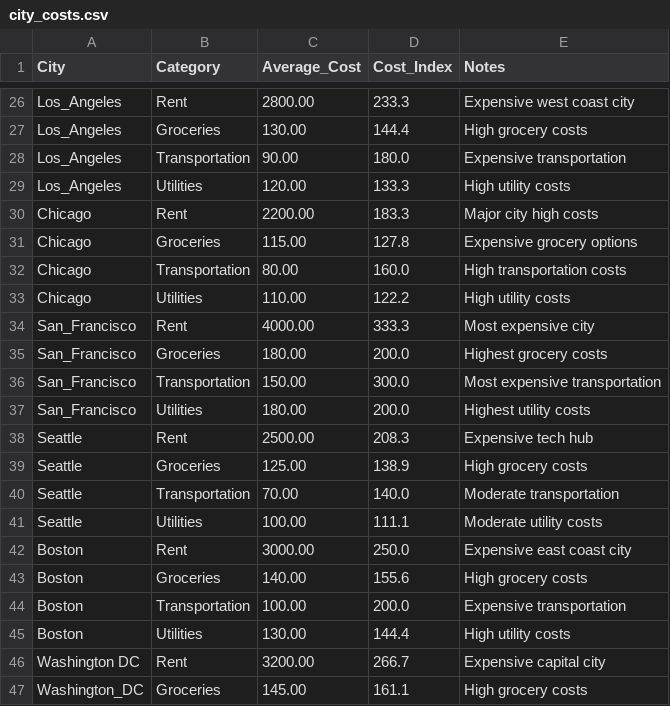
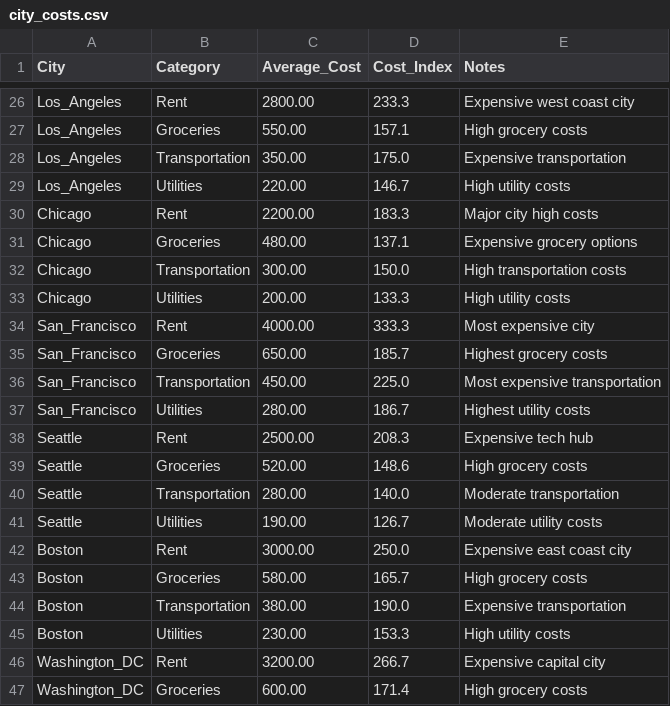
Before and after one commit to shahharsh06/International_Student_Dashboard, a CSV file: data/city_costs.csv, drawn as a sheet; only a part is shown, gaps mark what is left out; the diff covers the shown part only; the diff names each change by its address in the sheet, - before the commit and + after, or states it on an @@ line.

```diff
--- a/data/city_costs.csv
+++ b/data/city_costs.csv
-C27 (Average_Cost): 130.00
+C27 (Average_Cost): 550.00
-D27 (Cost_Index): 144.4
+D27 (Cost_Index): 157.1
-C28 (Average_Cost): 90.00
+C28 (Average_Cost): 350.00
-D28 (Cost_Index): 180.0
+D28 (Cost_Index): 175.0
-C29 (Average_Cost): 120.00
+C29 (Average_Cost): 220.00
-D29 (Cost_Index): 133.3
+D29 (Cost_Index): 146.7
-C31 (Average_Cost): 115.00
+C31 (Average_Cost): 480.00
-D31 (Cost_Index): 127.8
+D31 (Cost_Index): 137.1
-C32 (Average_Cost): 80.00
+C32 (Average_Cost): 300.00
-D32 (Cost_Index): 160.0
+D32 (Cost_Index): 150.0
-C33 (Average_Cost): 110.00
+C33 (Average_Cost): 200.00
-D33 (Cost_Index): 122.2
+D33 (Cost_Index): 133.3
-C35 (Average_Cost): 180.00
+C35 (Average_Cost): 650.00
-D35 (Cost_Index): 200.0
+D35 (Cost_Index): 185.7
-C36 (Average_Cost): 150.00
+C36 (Average_Cost): 450.00
-D36 (Cost_Index): 300.0
+D36 (Cost_Index): 225.0
-C37 (Average_Cost): 180.00
+C37 (Average_Cost): 280.00
-D37 (Cost_Index): 200.0
+D37 (Cost_Index): 186.7
-C39 (Average_Cost): 125.00
+C39 (Average_Cost): 520.00
-D39 (Cost_Index): 138.9
+D39 (Cost_Index): 148.6
-C40 (Average_Cost): 70.00
+C40 (Average_Cost): 280.00
-C41 (Average_Cost): 100.00
+C41 (Average_Cost): 190.00
-D41 (Cost_Index): 111.1
+D41 (Cost_Index): 126.7
-C43 (Average_Cost): 140.00
+C43 (Average_Cost): 580.00
-D43 (Cost_Index): 155.6
+D43 (Cost_Index): 165.7
-C44 (Average_Cost): 100.00
+C44 (Average_Cost): 380.00
-D44 (Cost_Index): 200.0
+D44 (Cost_Index): 190.0
-C45 (Average_Cost): 130.00
+C45 (Average_Cost): 230.00
-D45 (Cost_Index): 144.4
+D45 (Cost_Index): 153.3
-A46 (City): Washington DC
+A46 (City): Washington_DC
-C47 (Average_Cost): 145.00
+C47 (Average_Cost): 600.00
-D47 (Cost_Index): 161.1
+D47 (Cost_Index): 171.4
```
Also changed, not shown: 50 edited cells elsewhere in this file, data/cost_of_living.csv, data/salary_data.csv, 4 other files.
